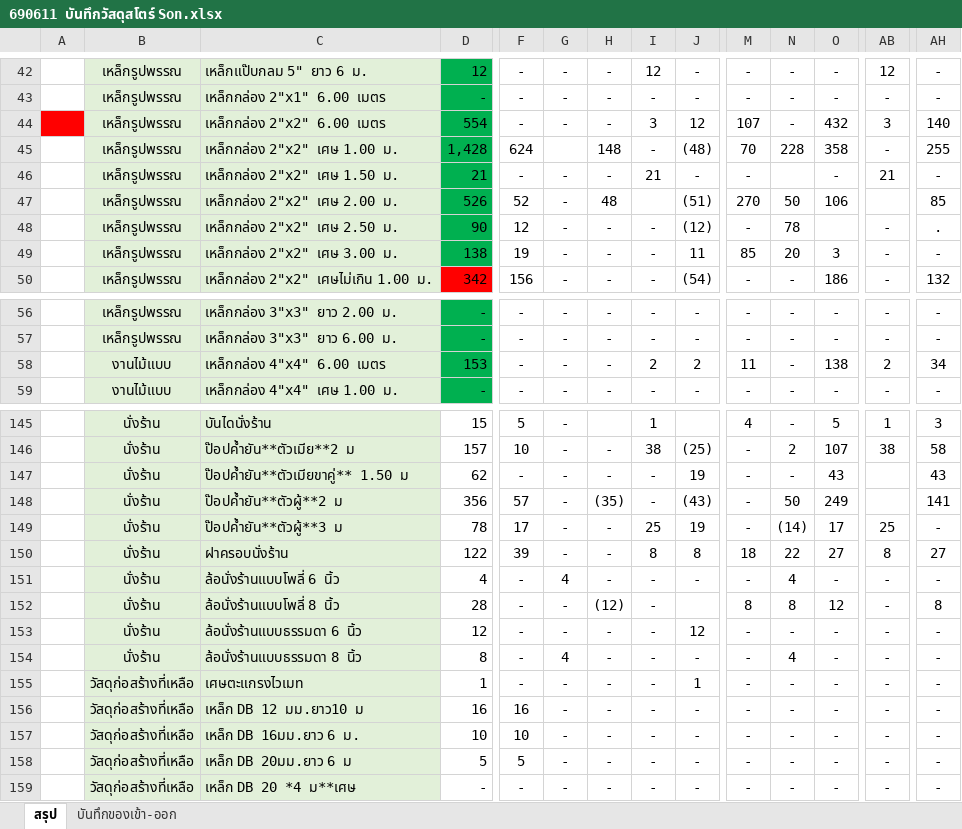
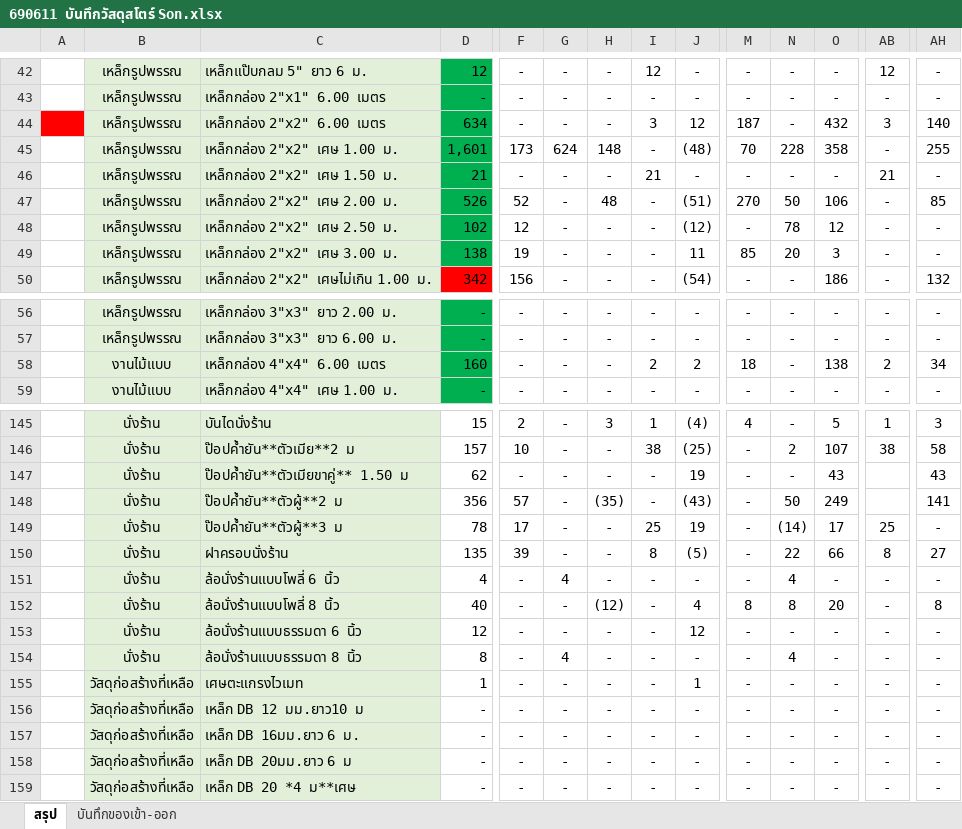
Before and after one commit to soncontractor2562/master-portal, an Excel workbook: public/690611 บันทึกวัสดุสโตร์ Son.xlsx, sheet สรุป, drawn as a sheet; only a part is shown, gaps mark what is left out; values as stored, in another font and other column widths than the file's, no borders; conditional formats not drawn; the diff covers the shown part only; the diff names each change by its address in the sheet, - before the commit and + after, or states it on an @@ line.

```diff
--- a/public/690611 บันทึกวัสดุสโตร์ Son.xlsx (sheet สรุป)
+++ b/public/690611 บันทึกวัสดุสโตร์ Son.xlsx (sheet สรุป)
-D44: 554
+D44: 634
-M44: 107
+M44: 187
-D45: 1,428
+D45: 1,601
-F45: 624
+F45: 173
-G45: (empty)
+G45: 624
-N46: (empty)
+N46: -
-I47: (empty)
+I47: -
-AB47: (empty)
+AB47: -
-D48: 90
+D48: 102
-O48: (empty)
+O48: 12
-AH48: .
+AH48: -
-D58: 153
+D58: 160
-M58: 11
+M58: 18
-F145: 5
+F145: 2
-H145: (empty)
+H145: 3
-J145: (empty)
+J145: (4)
-D150: 122
+D150: 135
-J150: 8
+J150: (5)
-M150: 18
+M150: -
-O150: 27
+O150: 66
-D152: 28
+D152: 40
-J152: (empty)
+J152: 4
-O152: 12
+O152: 20
-D156: 16
+D156: -
-F156: 16
+F156: -
-D157: 10
+D157: -
-F157: 10
+F157: -
-D158: 5
+D158: -
-F158: 5
+F158: -
```
Also changed, not shown: 151 edited cells and cell formats elsewhere in this sheet, formulas that keep their value, 7 other files.
